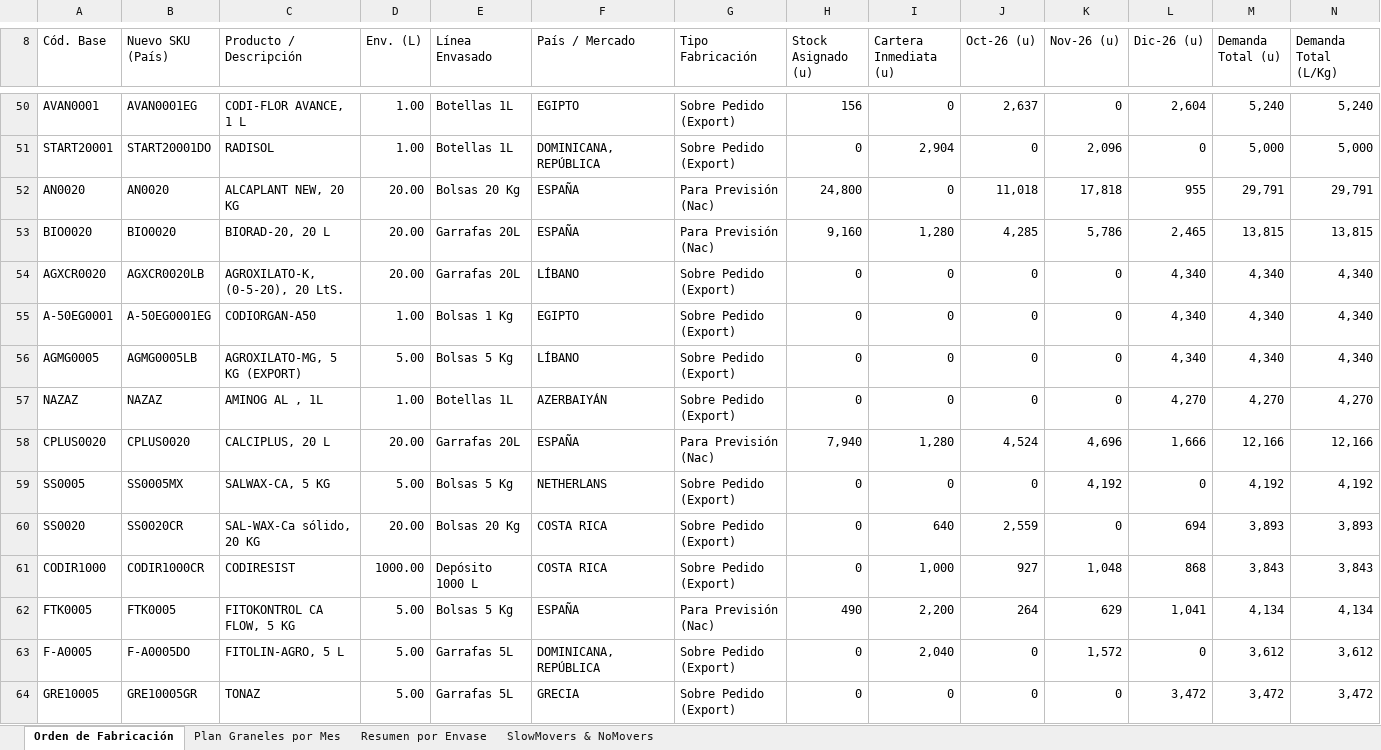
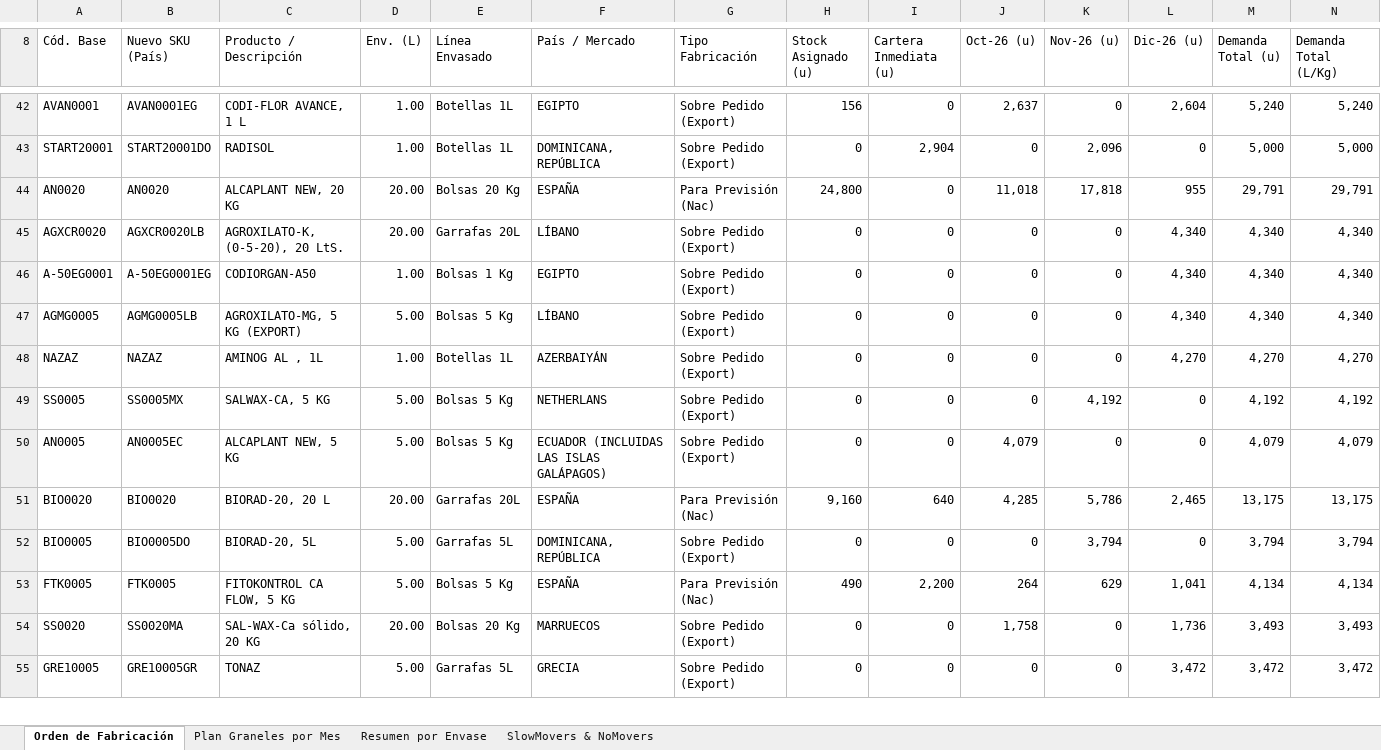
Before and after one commit to codiagrooscar/dashboard-presupuesto-2026, an Excel workbook: Orden_Fabricacion_MRP_Codiagro.xlsx, sheet Orden de Fabricación, drawn as a sheet; only a part is shown, gaps mark what is left out; values as stored, in another font and other column widths than the file's, no cell formats; removed rows and columns are numbered as before the commit, all else as after; rows hold the shown columns only; the diff covers the shown part only; the diff names each change by its address in the sheet, - before the commit and + after, or states it on an @@ line.

Commit message:
feat: actualizar pedidos y stock al corte 02.11 (Pedidos02.11 y Stock 02.11)

```diff
--- a/Orden_Fabricacion_MRP_Codiagro.xlsx (sheet Orden de Fabricación)
+++ b/Orden_Fabricacion_MRP_Codiagro.xlsx (sheet Orden de Fabricación)
-row 53: BIO0020 | BIO0020 | BIORAD-20, 20 L | 20.00 | Garrafas 20L | ESPAÑA | Para Previsión (Nac) | 9,160 | 1,280 | 4,285 | 5,786 | 2,465 | 13,815 | 13,815
-row 58: CPLUS0020 | CPLUS0020 | CALCIPLUS, 20 L | 20.00 | Garrafas 20L | ESPAÑA | Para Previsión (Nac) | 7,940 | 1,280 | 4,524 | 4,696 | 1,666 | 12,166 | 12,166
-row 60: SS0020 | SS0020CR | SAL-WAX-Ca sólido, 20 KG | 20.00 | Bolsas 20 Kg | COSTA RICA | Sobre Pedido (Export) | 0 | 640 | 2,559 | 0 | 694 | 3,893 | 3,893
-row 61: CODIR1000 | CODIR1000CR | CODIRESIST | 1000.00 | Depósito 1000 L | COSTA RICA | Sobre Pedido (Export) | 0 | 1,000 | 927 | 1,048 | 868 | 3,843 | 3,843
+row 50: AN0005 | AN0005EC | ALCAPLANT NEW, 5 KG | 5.00 | Bolsas 5 Kg | ECUADOR (INCLUIDAS LAS ISLAS GALÁPAGOS) | Sobre Pedido (Export) | 0 | 0 | 4,079 | 0 | 0 | 4,079 | 4,079
+row 51: BIO0020 | BIO0020 | BIORAD-20, 20 L | 20.00 | Garrafas 20L | ESPAÑA | Para Previsión (Nac) | 9,160 | 640 | 4,285 | 5,786 | 2,465 | 13,175 | 13,175
+row 52: BIO0005 | BIO0005DO | BIORAD-20, 5L | 5.00 | Garrafas 5L | DOMINICANA, REPÚBLICA | Sobre Pedido (Export) | 0 | 0 | 0 | 3,794 | 0 | 3,794 | 3,794
-row 63: F-A0005 | F-A0005DO | FITOLIN-AGRO, 5 L | 5.00 | Garrafas 5L | DOMINICANA, REPÚBLICA | Sobre Pedido (Export) | 0 | 2,040 | 0 | 1,572 | 0 | 3,612 | 3,612
+row 54: SS0020 | SS0020MA | SAL-WAX-Ca sólido, 20 KG | 20.00 | Bolsas 20 Kg | MARRUECOS | Sobre Pedido (Export) | 0 | 0 | 1,758 | 0 | 1,736 | 3,493 | 3,493
```
Also changed, not shown: 27 added rows, 36 removed rows and 44 edited cells elsewhere in this sheet, sheet Plan Graneles por Mes, sheet Resumen por Envase, sheet SlowMovers & NoMovers, cell formats, Seguimiento_Presupuesto_Sep_2026.xlsx, web_dashboard/Orden_Fabricacion_MRP_Codiagro.xlsx, 18 other files.
